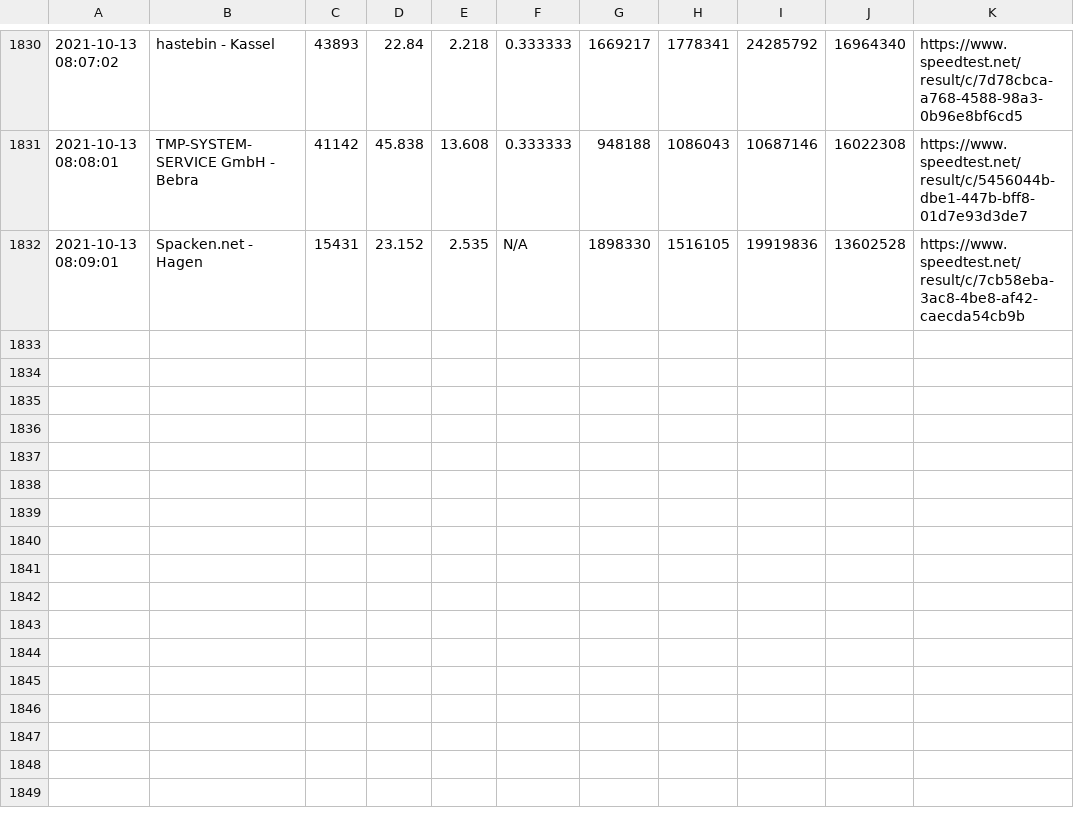
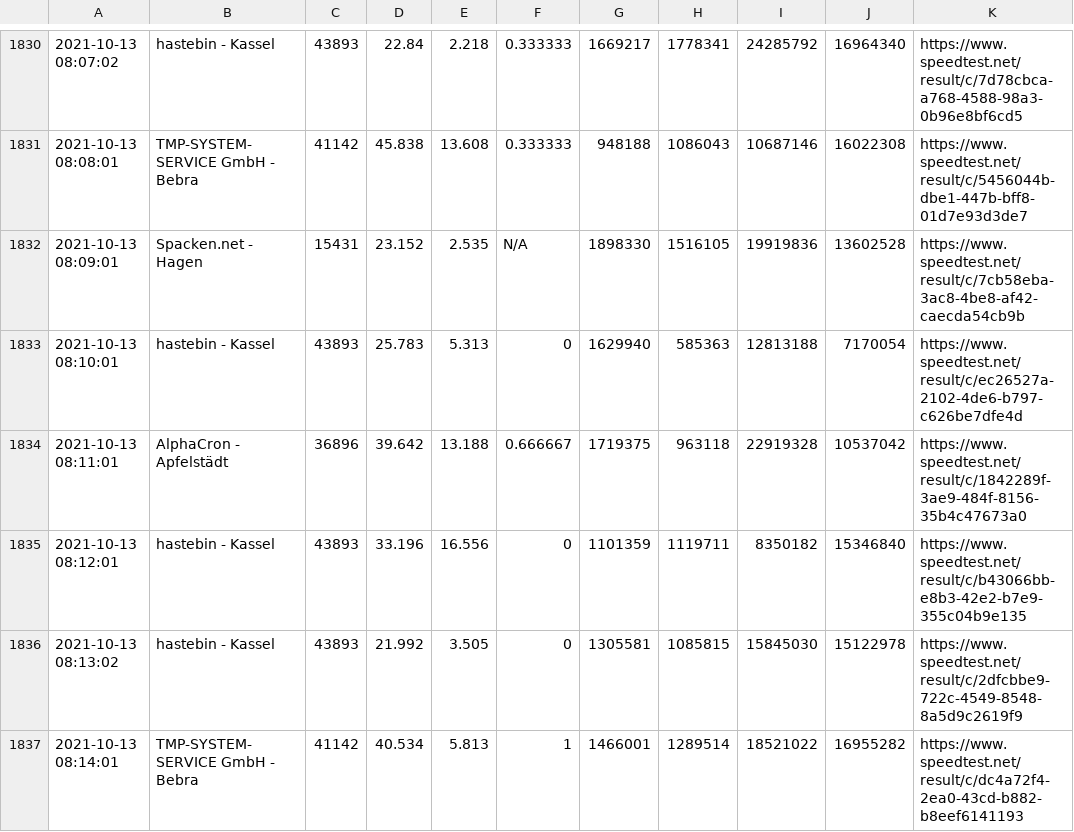
Before and after one commit to johannesbrandenburger/speedtestWG, a CSV file: speedtest.csv, drawn as a sheet; only a part is shown, gaps mark what is left out; the diff names each change by its address in the sheet, - before the commit and + after, or states it on an @@ line.

Commit message:
update data

```diff
--- a/speedtest.csv
+++ b/speedtest.csv
+row 1833: 2021-10-13 08:10:01 | hastebin - Kassel | 43893 | 25.783 | 5.313 | 0 | 1629940 | 585363 | 12813188 | 7170054 | https://www.speedtest.net/result/c/ec26527a-2102-4de6-b797-c626be7dfe4d
+row 1834: 2021-10-13 08:11:01 | AlphaCron - Apfelstädt | 36896 | 39.642 | 13.188 | 0.666667 | 1719375 | 963118 | 22919328 | 10537042 | https://www.speedtest.net/result/c/1842289f-3ae9-484f-8156-35b4c47673a0
+row 1835: 2021-10-13 08:12:01 | hastebin - Kassel | 43893 | 33.196 | 16.556 | 0 | 1101359 | 1119711 | 8350182 | 15346840 | https://www.speedtest.net/result/c/b43066bb-e8b3-42e2-b7e9-355c04b9e135
+row 1836: 2021-10-13 08:13:02 | hastebin - Kassel | 43893 | 21.992 | 3.505 | 0 | 1305581 | 1085815 | 15845030 | 15122978 | https://www.speedtest.net/result/c/2dfcbbe9-722c-4549-8548-8a5d9c2619f9
+row 1837: 2021-10-13 08:14:01 | TMP-SYSTEM-SERVICE GmbH - Bebra | 41142 | 40.534 | 5.813 | 1 | 1466001 | 1289514 | 18521022 | 16955282 | https://www.speedtest.net/result/c/dc4a72f4-2ea0-43cd-b882-b8eef6141193
```
